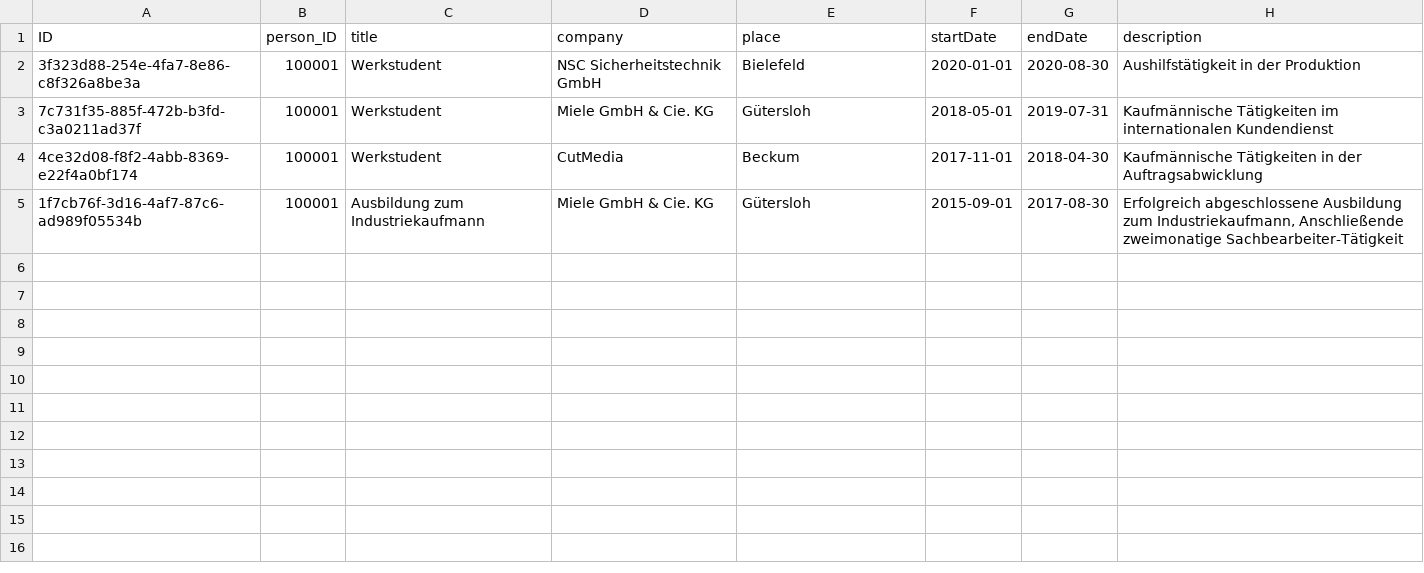
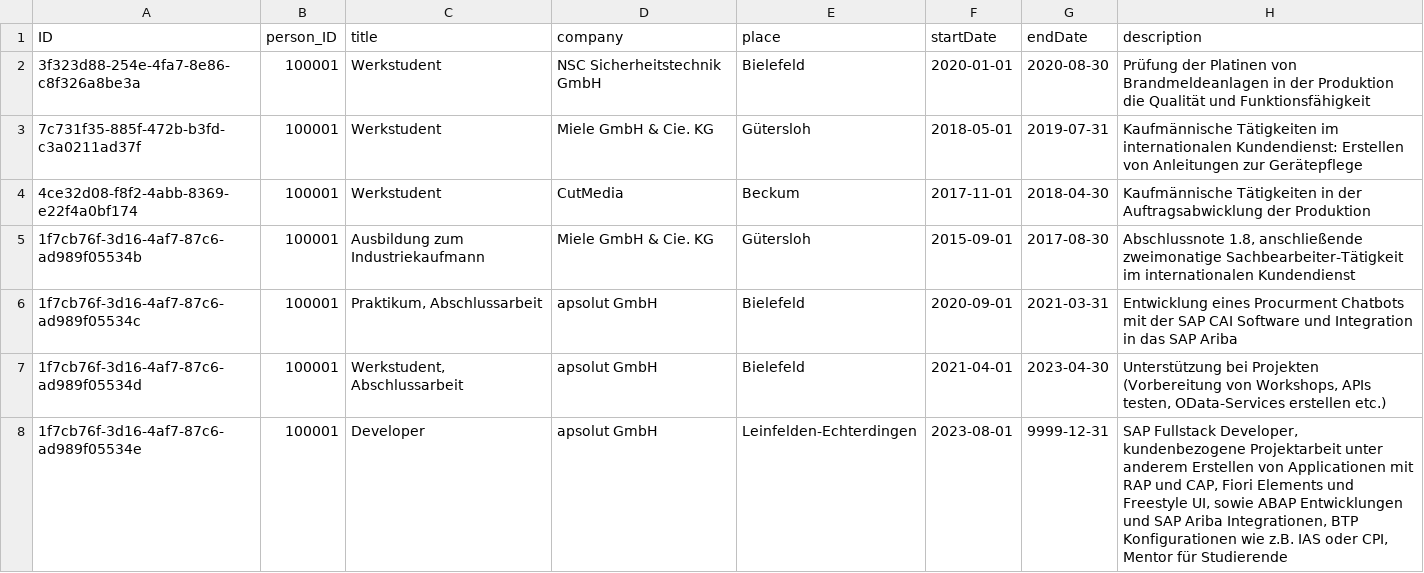
Before and after one commit to lukas-schoe/curriculumVitae, a CSV file: db/data/sap.capire.application-CareerStages.csv, drawn as a sheet.

```diff
--- a/db/data/sap.capire.application-CareerStages.csv
+++ b/db/data/sap.capire.application-CareerStages.csv
@@ -1,5 +1,8 @@
 ID;person_ID;title;company;place;startDate;endDate;description
-3f323d88-254e-4fa7-8e86-c8f326a8be3a;100001;Werkstudent;NSC Sicherheitstechnik GmbH;Bielefeld;2020-01-01;2020-08-30;Aushilfstätigkeit in der Produktion
-7c731f35-885f-472b-b3fd-c3a0211ad37f;100001;Werkstudent;Miele GmbH & Cie. KG;Gütersloh;2018-05-01;2019-07-31;Kaufmännische Tätigkeiten im internationalen Kundendienst
-4ce32d08-f8f2-4abb-8369-e22f4a0bf174;100001;Werkstudent;CutMedia;Beckum;2017-11-01;2018-04-30;Kaufmännische Tätigkeiten in der Auftragsabwicklung
-1f7cb76f-3d16-4af7-87c6-ad989f05534b;100001;Ausbildung zum Industriekaufmann;Miele GmbH & Cie. KG;Gütersloh;2015-09-01;2017-08-30;Erfolgreich abgeschlossene Ausbildung zum Industriekaufmann, Anschließende zweimonatige Sachbearbeiter-Tätigkeit
+3f323d88-254e-4fa7-8e86-c8f326a8be3a;100001;Werkstudent;NSC Sicherheitstechnik GmbH;Bielefeld;2020-01-01;2020-08-30;Prüfung der Platinen von Brandmeldeanlagen in der Produktion die Qualität und Funktionsfähigkeit
+7c731f35-885f-472b-b3fd-c3a0211ad37f;100001;Werkstudent;Miele GmbH & Cie. KG;Gütersloh;2018-05-01;2019-07-31;Kaufmännische Tätigkeiten im internationalen Kundendienst: Erstellen von Anleitungen zur Gerätepflege
+4ce32d08-f8f2-4abb-8369-e22f4a0bf174;100001;Werkstudent;CutMedia;Beckum;2017-11-01;2018-04-30;Kaufmännische Tätigkeiten in der Auftragsabwicklung der Produktion
+1f7cb76f-3d16-4af7-87c6-ad989f05534b;100001;Ausbildung zum Industriekaufmann;Miele GmbH & Cie. KG;Gütersloh;2015-09-01;2017-08-30;Abschlussnote 1.8, anschließende zweimonatige Sachbearbeiter-Tätigkeit im internationalen Kundendienst
+1f7cb76f-3d16-4af7-87c6-ad989f05534c;100001;Praktikum, Abschlussarbeit;apsolut GmbH;Bielefeld;2020-09-01;2021-03-31;Entwicklung eines Procurment Chatbots mit der SAP CAI Software und Integration in das SAP Ariba
+1f7cb76f-3d16-4af7-87c6-ad989f05534d;100001;Werkstudent, Abschlussarbeit;apsolut GmbH;Bielefeld;2021-04-01;2023-04-30;Unterstützung bei Projekten (Vorbereitung von Workshops, APIs testen, OData-Services erstellen etc.)
+1f7cb76f-3d16-4af7-87c6-ad989f05534e;100001;Developer;apsolut GmbH;Leinfelden-Echterdingen;2023-08-01;9999-12-31;SAP Fullstack Developer, kundenbezogene Projektarbeit unter anderem Erstellen von Applicationen mit RAP und CAP, Fiori Elements und Freestyle UI, sowie ABAP Entwicklungen und SAP Ariba Integrationen, BTP Konfigurationen wie z.B. IAS oder CPI, Mentor für Studierende
```
Also changed, not shown: db/data/sap.capire.application-EducationalSteps.csv, db/data/sap.capire.application-Hobbies_texts.csv, 12 other files.
